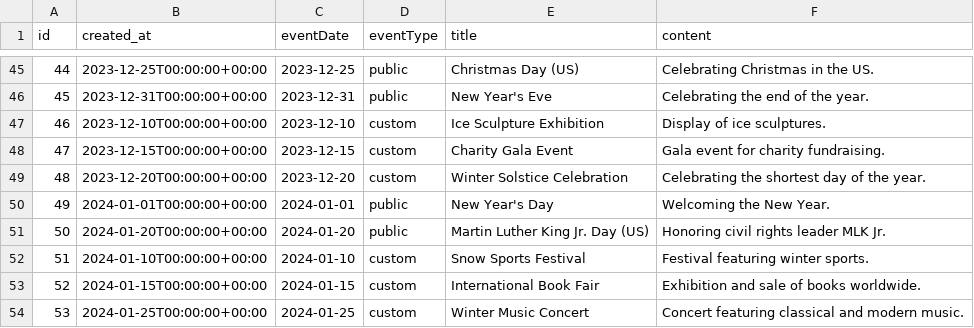
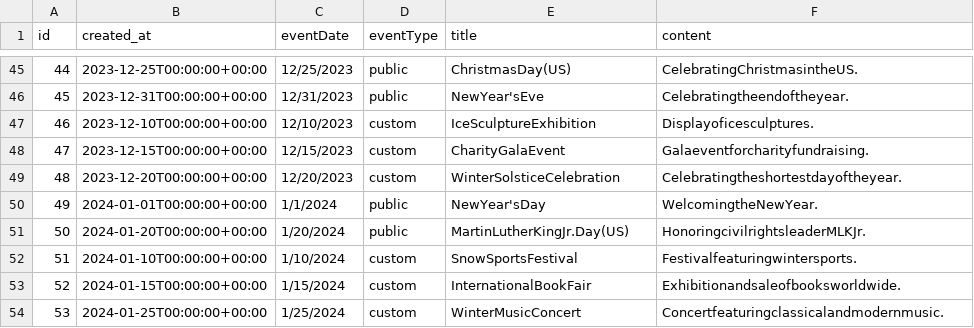
Before and after one commit to KosSid/event_calendar, a CSV file: events.csv, drawn as a sheet; only a part is shown, gaps mark what is left out; the diff covers the shown part only.

Commit message:
render iconst in day component; added customHook useFetchEventsdata; other optimizations

```diff
--- a/events.csv
+++ b/events.csv
@@ -45,10 +45,10 @@ id,created_at,eventDate,eventType,title,content
-44, 2023-12-25T00:00:00+00:00, 2023-12-25, public, Christmas Day (US), Celebrating Christmas in the US.
-45, 2023-12-31T00:00:00+00:00, 2023-12-31, public, New Year's Eve, Celebrating the end of the year.
-46, 2023-12-10T00:00:00+00:00, 2023-12-10, custom, Ice Sculpture Exhibition, Display of ice sculptures.
-47, 2023-12-15T00:00:00+00:00, 2023-12-15, custom, Charity Gala Event, Gala event for charity fundraising.
-48, 2023-12-20T00:00:00+00:00, 2023-12-20, custom, Winter Solstice Celebration, Celebrating the shortest day of the year.
-49, 2024-01-01T00:00:00+00:00, 2024-01-01, public, New Year's Day, Welcoming the New Year.
-50, 2024-01-20T00:00:00+00:00, 2024-01-20, public, Martin Luther King Jr. Day (US), Honoring civil rights leader MLK Jr.
-51, 2024-01-10T00:00:00+00:00, 2024-01-10, custom, Snow Sports Festival, Festival featuring winter sports.
-52, 2024-01-15T00:00:00+00:00, 2024-01-15, custom, International Book Fair, Exhibition and sale of books worldwide.
-53, 2024-01-25T00:00:00+00:00, 2024-01-25, custom, Winter Music Concert, Concert featuring classical and modern music.
+44,2023-12-25T00:00:00+00:00,12/25/2023,public,ChristmasDay(US),CelebratingChristmasintheUS.
+45,2023-12-31T00:00:00+00:00,12/31/2023,public,NewYear'sEve,Celebratingtheendoftheyear.
+46,2023-12-10T00:00:00+00:00,12/10/2023,custom,IceSculptureExhibition,Displayoficesculptures.
+47,2023-12-15T00:00:00+00:00,12/15/2023,custom,CharityGalaEvent,Galaeventforcharityfundraising.
+48,2023-12-20T00:00:00+00:00,12/20/2023,custom,WinterSolsticeCelebration,Celebratingtheshortestdayoftheyear.
+49,2024-01-01T00:00:00+00:00,1/1/2024,public,NewYear'sDay,WelcomingtheNewYear.
+50,2024-01-20T00:00:00+00:00,1/20/2024,public,MartinLutherKingJr.Day(US),HonoringcivilrightsleaderMLKJr.
+51,2024-01-10T00:00:00+00:00,1/10/2024,custom,SnowSportsFestival,Festivalfeaturingwintersports.
+52,2024-01-15T00:00:00+00:00,1/15/2024,custom,InternationalBookFair,Exhibitionandsaleofbooksworldwide.
+53,2024-01-25T00:00:00+00:00,1/25/2024,custom,WinterMusicConcert,Concertfeaturingclassicalandmodernmusic.
```
Also changed, not shown: 45 edited cells elsewhere in this file, 10 other files.
